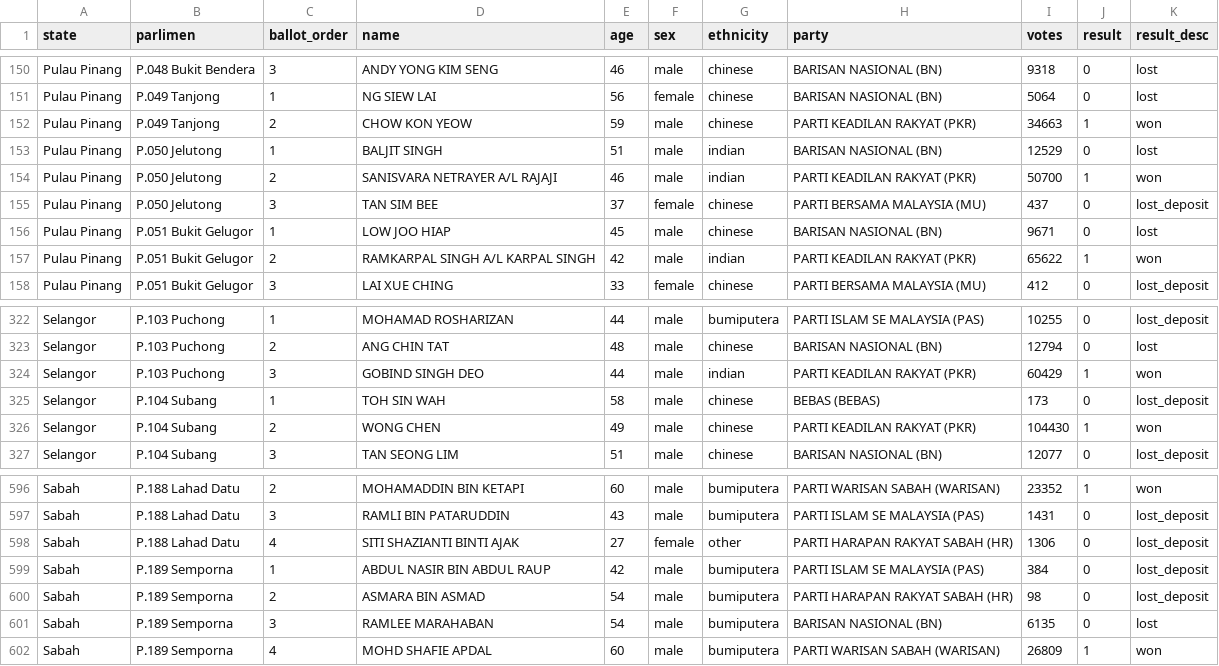
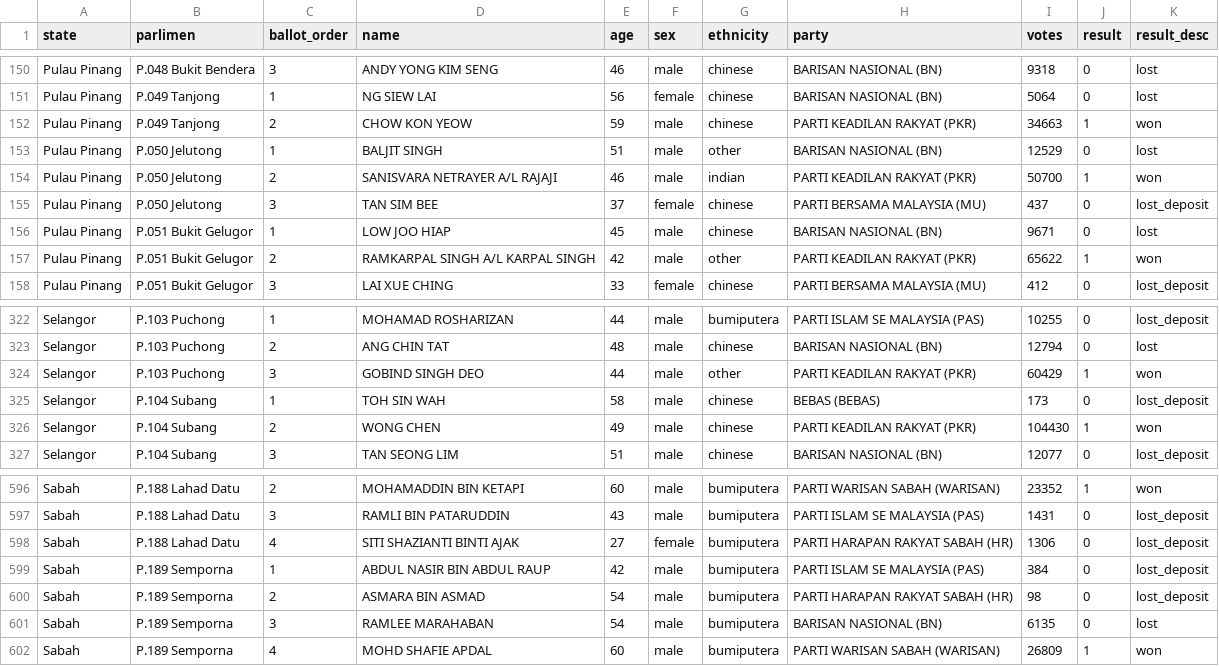
Before and after one commit to Thevesh/analysis-election-msia, a CSV file: data/candidates_ge14.csv, drawn as a sheet; only a part is shown, gaps mark what is left out.

```diff
--- a/data/candidates_ge14.csv
+++ b/data/candidates_ge14.csv
@@ -152,3 +152,3 @@ Pulau Pinang,P.049 Tanjong,1,NG SIEW LAI,56,female,chinese,BARISAN NASIONAL (BN)
 Pulau Pinang,P.049 Tanjong,2,CHOW KON YEOW,59,male,chinese,PARTI KEADILAN RAKYAT (PKR),34663,1,won
-Pulau Pinang,P.050 Jelutong,1,BALJIT SINGH,51,male,indian,BARISAN NASIONAL (BN),12529,0,lost
+Pulau Pinang,P.050 Jelutong,1,BALJIT SINGH,51,male,other,BARISAN NASIONAL (BN),12529,0,lost
 Pulau Pinang,P.050 Jelutong,2,SANISVARA NETRAYER A/L RAJAJI,46,male,indian,PARTI KEADILAN RAKYAT (PKR),50700,1,won
@@ -156,3 +156,3 @@ Pulau Pinang,P.050 Jelutong,3,TAN SIM BEE,37,female,chinese,PARTI BERSAMA MALAYS
 Pulau Pinang,P.051 Bukit Gelugor,1,LOW JOO HIAP,45,male,chinese,BARISAN NASIONAL (BN),9671,0,lost
-Pulau Pinang,P.051 Bukit Gelugor,2,RAMKARPAL SINGH A/L KARPAL SINGH,42,male,indian,PARTI KEADILAN RAKYAT (PKR),65622,1,won
+Pulau Pinang,P.051 Bukit Gelugor,2,RAMKARPAL SINGH A/L KARPAL SINGH,42,male,other,PARTI KEADILAN RAKYAT (PKR),65622,1,won
 Pulau Pinang,P.051 Bukit Gelugor,3,LAI XUE CHING,33,female,chinese,PARTI BERSAMA MALAYSIA (MU),412,0,lost_deposit
@@ -323,3 +323,3 @@ Selangor,P.103 Puchong,1,MOHAMAD ROSHARIZAN,44,male,bumiputera,PARTI ISLAM SE MA
 Selangor,P.103 Puchong,2,ANG CHIN TAT,48,male,chinese,BARISAN NASIONAL (BN),12794,0,lost
-Selangor,P.103 Puchong,3,GOBIND SINGH DEO,44,male,indian,PARTI KEADILAN RAKYAT (PKR),60429,1,won
+Selangor,P.103 Puchong,3,GOBIND SINGH DEO,44,male,other,PARTI KEADILAN RAKYAT (PKR),60429,1,won
 Selangor,P.104 Subang,1,TOH SIN WAH,58,male,chinese,BEBAS (BEBAS),173,0,lost_deposit
@@ -597,3 +597,3 @@ Sabah,P.188 Lahad Datu,2,MOHAMADDIN BIN KETAPI,60,male,bumiputera,PARTI WARISAN
 Sabah,P.188 Lahad Datu,3,RAMLI BIN PATARUDDIN ,43,male,bumiputera,PARTI ISLAM SE MALAYSIA (PAS),1431,0,lost_deposit
-Sabah,P.188 Lahad Datu,4,SITI SHAZIANTI BINTI AJAK,27,female,other,PARTI HARAPAN RAKYAT SABAH (HR),1306,0,lost_deposit
+Sabah,P.188 Lahad Datu,4,SITI SHAZIANTI BINTI AJAK,27,female,bumiputera,PARTI HARAPAN RAKYAT SABAH (HR),1306,0,lost_deposit
 Sabah,P.189 Semporna,1,ABDUL NASIR BIN ABDUL RAUP,42,male,bumiputera,PARTI ISLAM SE MALAYSIA (PAS),384,0,lost_deposit
```
Also changed, not shown: data/candidates_ge12.csv, data/candidates_ge13.csv.
